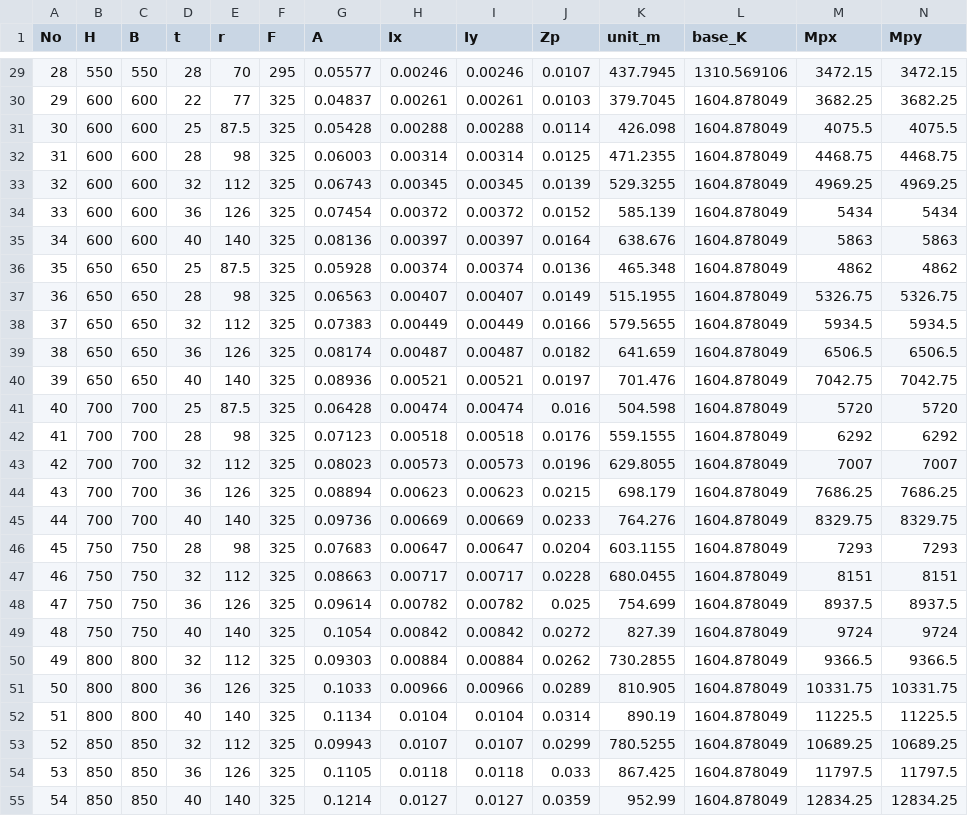
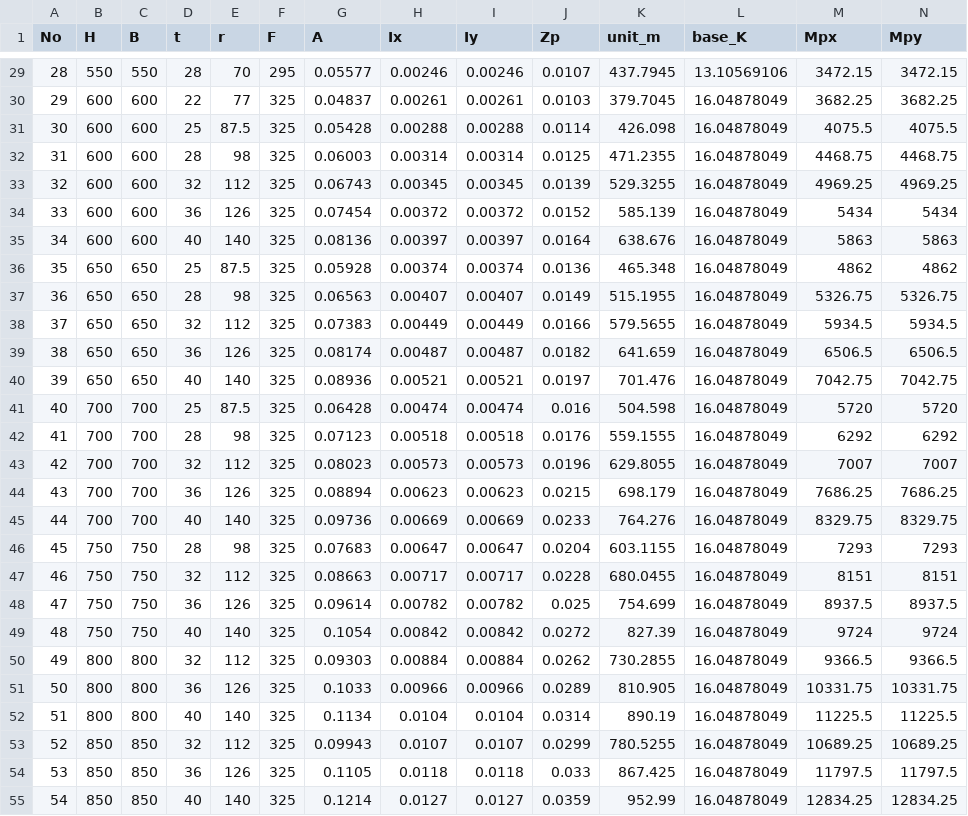
Before and after one commit to KazuhiroFujishita1/Initial_Section_Study, a CSV file: column_list.csv, drawn as a sheet; only a part is shown, gaps mark what is left out; the diff covers the shown part only.

```diff
--- a/column_list.csv
+++ b/column_list.csv
@@ -29,27 +29,27 @@ No,H,B,t,r,F,A,Ix,Iy,Zp,unit_m,base_K,Mpx,Mpy
-28,550,550,28,70,295,0.05577,0.00246,0.00246,0.0107,437.7945,1310.569106,3472.15,3472.15
-29,600,600,22,77,325,0.04837,0.00261,0.00261,0.0103,379.7045,1604.878049,3682.25,3682.25
-30,600,600,25,87.5,325,0.05428,0.00288,0.00288,0.0114,426.098,1604.878049,4075.5,4075.5
-31,600,600,28,98,325,0.06003,0.00314,0.00314,0.0125,471.2355,1604.878049,4468.75,4468.75
-32,600,600,32,112,325,0.06743,0.00345,0.00345,0.0139,529.3255,1604.878049,4969.25,4969.25
-33,600,600,36,126,325,0.07454,0.00372,0.00372,0.0152,585.139,1604.878049,5434,5434
-34,600,600,40,140,325,0.08136,0.00397,0.00397,0.0164,638.676,1604.878049,5863,5863
-35,650,650,25,87.5,325,0.05928,0.00374,0.00374,0.0136,465.348,1604.878049,4862,4862
-36,650,650,28,98,325,0.06563,0.00407,0.00407,0.0149,515.1955,1604.878049,5326.75,5326.75
-37,650,650,32,112,325,0.07383,0.00449,0.00449,0.0166,579.5655,1604.878049,5934.5,5934.5
-38,650,650,36,126,325,0.08174,0.00487,0.00487,0.0182,641.659,1604.878049,6506.5,6506.5
-39,650,650,40,140,325,0.08936,0.00521,0.00521,0.0197,701.476,1604.878049,7042.75,7042.75
-40,700,700,25,87.5,325,0.06428,0.00474,0.00474,0.016,504.598,1604.878049,5720,5720
-41,700,700,28,98,325,0.07123,0.00518,0.00518,0.0176,559.1555,1604.878049,6292,6292
-42,700,700,32,112,325,0.08023,0.00573,0.00573,0.0196,629.8055,1604.878049,7007,7007
-43,700,700,36,126,325,0.08894,0.00623,0.00623,0.0215,698.179,1604.878049,7686.25,7686.25
-44,700,700,40,140,325,0.09736,0.00669,0.00669,0.0233,764.276,1604.878049,8329.75,8329.75
-45,750,750,28,98,325,0.07683,0.00647,0.00647,0.0204,603.1155,1604.878049,7293,7293
-46,750,750,32,112,325,0.08663,0.00717,0.00717,0.0228,680.0455,1604.878049,8151,8151
-47,750,750,36,126,325,0.09614,0.00782,0.00782,0.025,754.699,1604.878049,8937.5,8937.5
-48,750,750,40,140,325,0.1054,0.00842,0.00842,0.0272,827.39,1604.878049,9724,9724
-49,800,800,32,112,325,0.09303,0.00884,0.00884,0.0262,730.2855,1604.878049,9366.5,9366.5
-50,800,800,36,126,325,0.1033,0.00966,0.00966,0.0289,810.905,1604.878049,10331.75,10331.75
-51,800,800,40,140,325,0.1134,0.0104,0.0104,0.0314,890.19,1604.878049,11225.5,11225.5
-52,850,850,32,112,325,0.09943,0.0107,0.0107,0.0299,780.5255,1604.878049,10689.25,10689.25
-53,850,850,36,126,325,0.1105,0.0118,0.0118,0.033,867.425,1604.878049,11797.5,11797.5
-54,850,850,40,140,325,0.1214,0.0127,0.0127,0.0359,952.99,1604.878049,12834.25,12834.25
+28,550,550,28,70,295,0.05577,0.00246,0.00246,0.0107,437.7945,13.10569106,3472.15,3472.15
+29,600,600,22,77,325,0.04837,0.00261,0.00261,0.0103,379.7045,16.04878049,3682.25,3682.25
+30,600,600,25,87.5,325,0.05428,0.00288,0.00288,0.0114,426.098,16.04878049,4075.5,4075.5
+31,600,600,28,98,325,0.06003,0.00314,0.00314,0.0125,471.2355,16.04878049,4468.75,4468.75
+32,600,600,32,112,325,0.06743,0.00345,0.00345,0.0139,529.3255,16.04878049,4969.25,4969.25
+33,600,600,36,126,325,0.07454,0.00372,0.00372,0.0152,585.139,16.04878049,5434,5434
+34,600,600,40,140,325,0.08136,0.00397,0.00397,0.0164,638.676,16.04878049,5863,5863
+35,650,650,25,87.5,325,0.05928,0.00374,0.00374,0.0136,465.348,16.04878049,4862,4862
+36,650,650,28,98,325,0.06563,0.00407,0.00407,0.0149,515.1955,16.04878049,5326.75,5326.75
+37,650,650,32,112,325,0.07383,0.00449,0.00449,0.0166,579.5655,16.04878049,5934.5,5934.5
+38,650,650,36,126,325,0.08174,0.00487,0.00487,0.0182,641.659,16.04878049,6506.5,6506.5
+39,650,650,40,140,325,0.08936,0.00521,0.00521,0.0197,701.476,16.04878049,7042.75,7042.75
+40,700,700,25,87.5,325,0.06428,0.00474,0.00474,0.016,504.598,16.04878049,5720,5720
+41,700,700,28,98,325,0.07123,0.00518,0.00518,0.0176,559.1555,16.04878049,6292,6292
+42,700,700,32,112,325,0.08023,0.00573,0.00573,0.0196,629.8055,16.04878049,7007,7007
+43,700,700,36,126,325,0.08894,0.00623,0.00623,0.0215,698.179,16.04878049,7686.25,7686.25
+44,700,700,40,140,325,0.09736,0.00669,0.00669,0.0233,764.276,16.04878049,8329.75,8329.75
+45,750,750,28,98,325,0.07683,0.00647,0.00647,0.0204,603.1155,16.04878049,7293,7293
+46,750,750,32,112,325,0.08663,0.00717,0.00717,0.0228,680.0455,16.04878049,8151,8151
+47,750,750,36,126,325,0.09614,0.00782,0.00782,0.025,754.699,16.04878049,8937.5,8937.5
+48,750,750,40,140,325,0.1054,0.00842,0.00842,0.0272,827.39,16.04878049,9724,9724
+49,800,800,32,112,325,0.09303,0.00884,0.00884,0.0262,730.2855,16.04878049,9366.5,9366.5
+50,800,800,36,126,325,0.1033,0.00966,0.00966,0.0289,810.905,16.04878049,10331.75,10331.75
+51,800,800,40,140,325,0.1134,0.0104,0.0104,0.0314,890.19,16.04878049,11225.5,11225.5
+52,850,850,32,112,325,0.09943,0.0107,0.0107,0.0299,780.5255,16.04878049,10689.25,10689.25
+53,850,850,36,126,325,0.1105,0.0118,0.0118,0.033,867.425,16.04878049,11797.5,11797.5
+54,850,850,40,140,325,0.1214,0.0127,0.0127,0.0359,952.99,16.04878049,12834.25,12834.25
```
Also changed, not shown: 33 edited cells elsewhere in this file.
